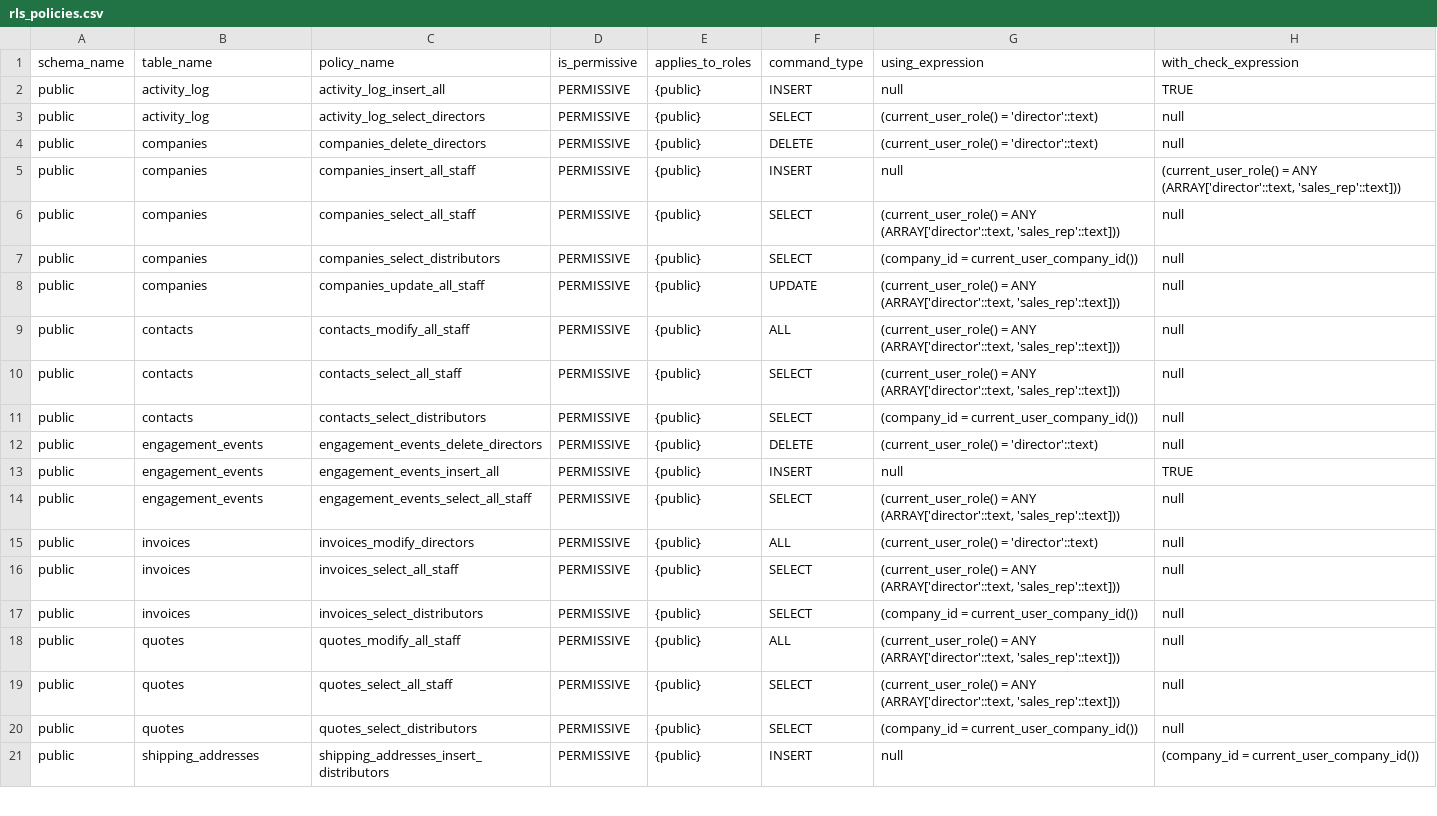
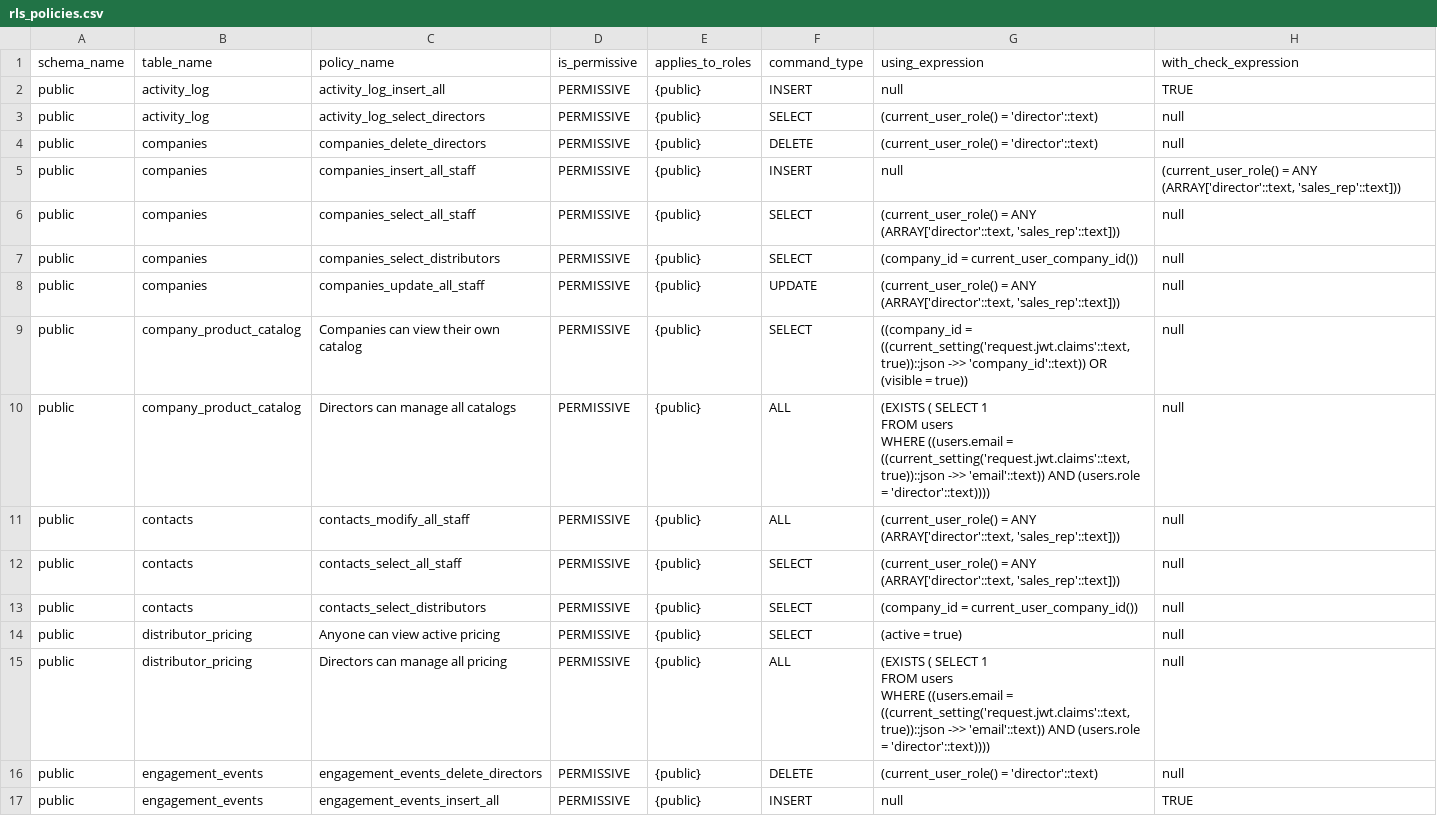
Before and after one commit to JackHarris99/technifold-automation, a CSV file: supabase/rls_policies.csv, drawn as a sheet; only a part is shown; the shorter side is filled out with more unchanged rows.

```diff
--- a/supabase/rls_policies.csv
+++ b/supabase/rls_policies.csv
@@ -8,2 +8,6 @@ public,companies,companies_select_distributors,PERMISSIVE,{public},SELECT,(compa
 public,companies,companies_update_all_staff,PERMISSIVE,{public},UPDATE,"(current_user_role() = ANY (ARRAY['director'::text, 'sales_rep'::text]))",null
+public,company_product_catalog,Companies can view their own catalog,PERMISSIVE,{public},SELECT,"((company_id = ((current_setting('request.jwt.claims'::text, true))::json ->> 'company_id'::text)) OR (visible = true))",null
+public,company_product_catalog,Directors can manage all catalogs,PERMISSIVE,{public},ALL,"(EXISTS ( SELECT 1
+   FROM users
+  WHERE ((users.email = ((current_setting('request.jwt.claims'::text, true))::json ->> 'email'::text)) AND (users.role = 'director'::text))))",null
 public,contacts,contacts_modify_all_staff,PERMISSIVE,{public},ALL,"(current_user_role() = ANY (ARRAY['director'::text, 'sales_rep'::text]))",null
@@ -11,2 +15,6 @@ public,contacts,contacts_select_all_staff,PERMISSIVE,{public},SELECT,"(current_u
 public,contacts,contacts_select_distributors,PERMISSIVE,{public},SELECT,(company_id = current_user_company_id()),null
+public,distributor_pricing,Anyone can view active pricing,PERMISSIVE,{public},SELECT,(active = true),null
+public,distributor_pricing,Directors can manage all pricing,PERMISSIVE,{public},ALL,"(EXISTS ( SELECT 1
+   FROM users
+  WHERE ((users.email = ((current_setting('request.jwt.claims'::text, true))::json ->> 'email'::text)) AND (users.role = 'director'::text))))",null
 public,engagement_events,engagement_events_delete_directors,PERMISSIVE,{public},DELETE,(current_user_role() = 'director'::text),null
```
Also changed, not shown: supabase/foreign_keys.csv, supabase/indexes.csv, 11 other files.
